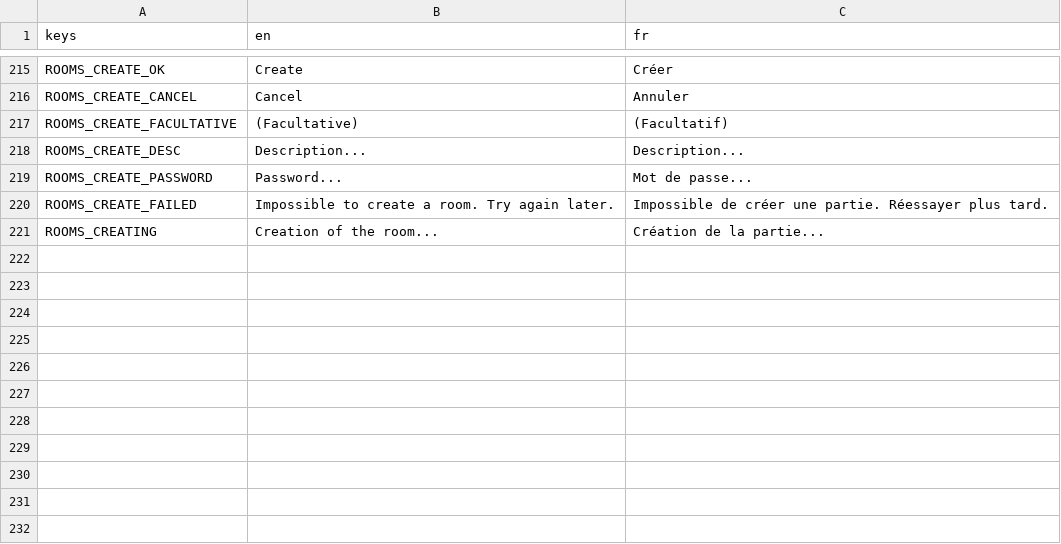
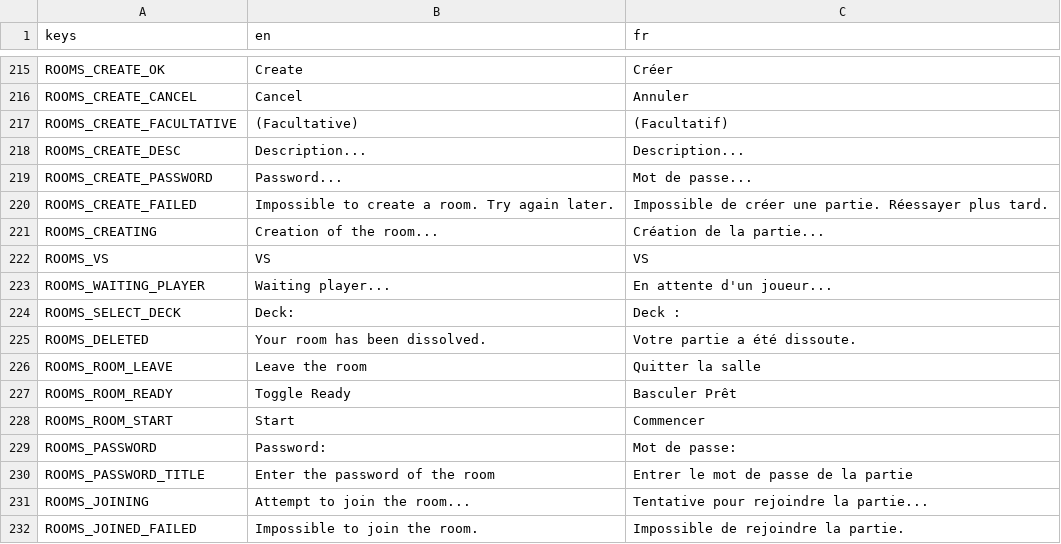
Before and after one commit to Kakumi/OPS-PRO, a CSV file: app/translations/Translation OPS Pro - Main.csv, drawn as a sheet; only a part is shown, gaps mark what is left out.

Commit message:
Fix bug popup and add password popup for join room

```diff
--- a/app/translations/Translation OPS Pro - Main.csv
+++ b/app/translations/Translation OPS Pro - Main.csv
@@ -231 +231,12 @@ ROOMS_CREATE_FAILED,Impossible to create a room. Try again later.,Impossible de
 ROOMS_CREATING,Creation of the room...,Création de la partie...
+ROOMS_VS,VS,VS
+ROOMS_WAITING_PLAYER,Waiting player...,En attente d'un joueur...
+ROOMS_SELECT_DECK,Deck:,Deck :
+ROOMS_DELETED,Your room has been dissolved.,Votre partie a été dissoute.
+ROOMS_ROOM_LEAVE,Leave the room,Quitter la salle
+ROOMS_ROOM_READY,Toggle Ready,Basculer Prêt
+ROOMS_ROOM_START,Start,Commencer
+ROOMS_PASSWORD,Password:,Mot de passe:
+ROOMS_PASSWORD_TITLE,Enter the password of the room,Entrer le mot de passe de la partie
+ROOMS_JOINING,Attempt to join the room...,Tentative pour rejoindre la partie...
+ROOMS_JOINED_FAILED,Impossible to join the room.,Impossible de rejoindre la partie.
```
Also changed, not shown: 19 other files.
